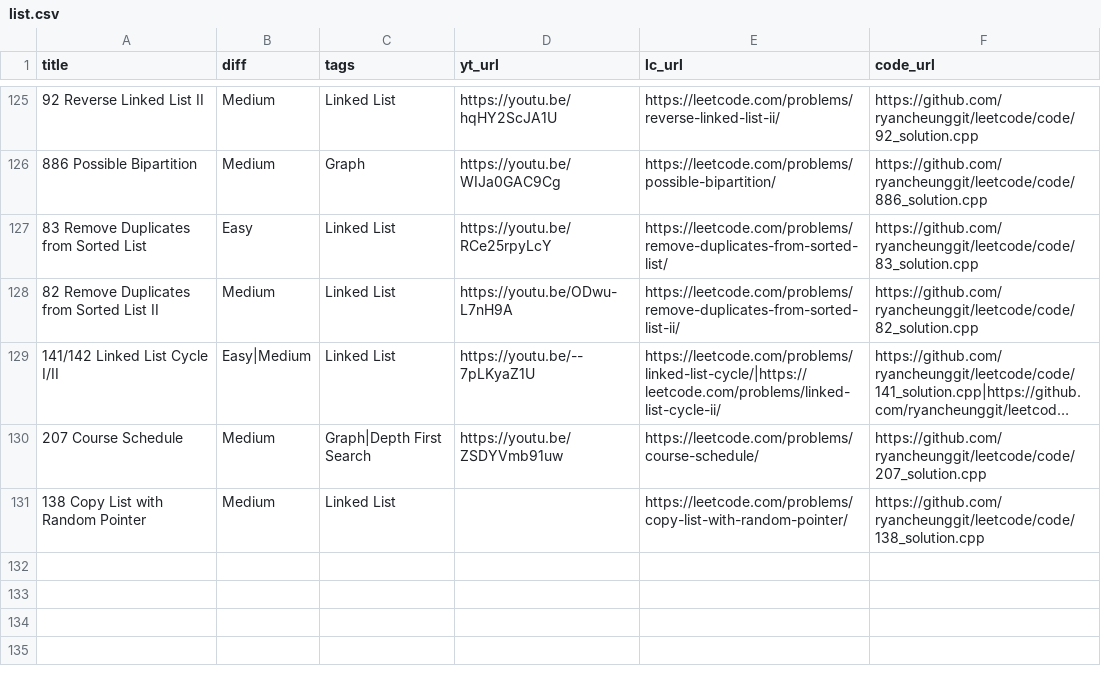
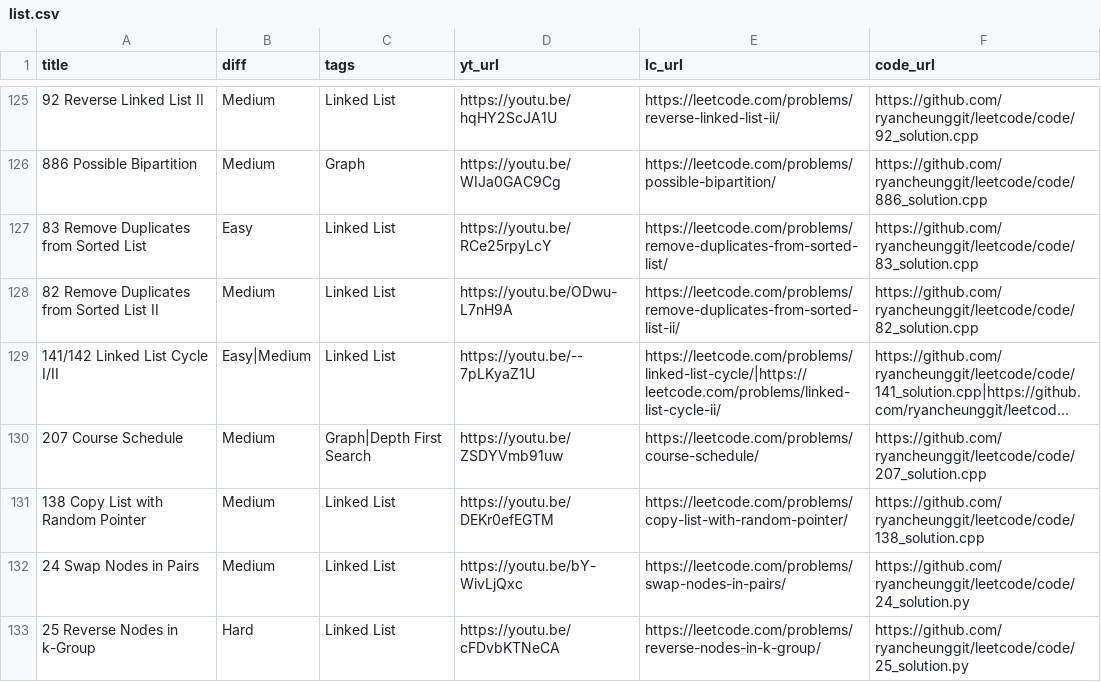
Before and after one commit to ifahimkhan/leetcode, a CSV file: list.csv, drawn as a sheet; only a part is shown, gaps mark what is left out; long unchanged cells end in ….

```diff
--- a/list.csv
+++ b/list.csv
@@ -130,2 +130,4 @@
 "207 Course Schedule","Medium","Graph|Depth First Search","https://youtu.be/ZSDYVmb91uw","https://leetcode.com/problems/course-schedule/","https://github.com/ryancheunggit/leetcode/code/207_solution.cpp"
-"138 Copy List with Random Pointer","Medium","Linked List","","https://leetcode.com/problems/copy-list-with-random-pointer/","https://github.com/ryancheunggit/leetcode/code/138_solution.cpp"
+"138 Copy List with Random Pointer","Medium","Linked List","https://youtu.be/DEKr0efEGTM","https://leetcode.com/problems/copy-list-with-random-pointer/","https://github.com/ryancheunggit/leetcode/code/138_solution.cpp"
+"24 Swap Nodes in Pairs","Medium","Linked List","https://youtu.be/bY-WivLjQxc","https://leetcode.com/problems/swap-nodes-in-pairs/","https://github.com/ryancheunggit/leetcode/code/24_solution.py"
+"25 Reverse Nodes in k-Group","Hard","Linked List","https://youtu.be/cFDvbKTNeCA","https://leetcode.com/problems/reverse-nodes-in-k-group/","https://github.com/ryancheunggit/leetcode/code/25_solution.py"
```
Also changed, not shown: 2 other files.
